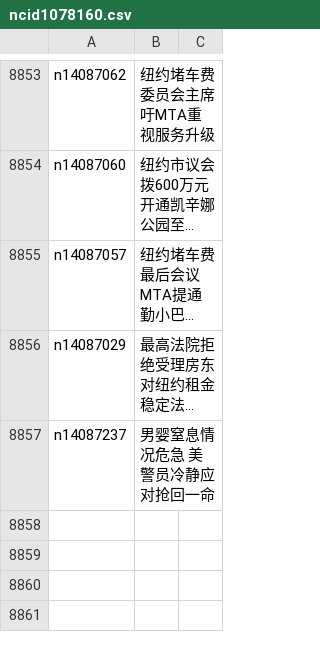
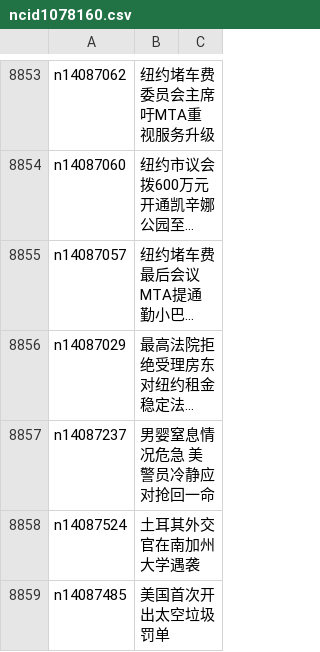
Before and after one commit to epic-marker/epoch-news, a CSV file: indexes/ncid1078160.csv, drawn as a sheet; only a part is shown, gaps mark what is left out; long unchanged cells end in …; the diff names each change by its address in the sheet, - before the commit and + after, or states it on an @@ line.

```diff
--- a/indexes/ncid1078160.csv
+++ b/indexes/ncid1078160.csv
+row 8858: n14087524 | 土耳其外交官在南加州大学遇袭
+row 8859: n14087485 | 美国首次开出太空垃圾罚单
```
Also changed, not shown: indexes/ncid1078159.csv, indexes/ncid280.csv, 38 other files.
